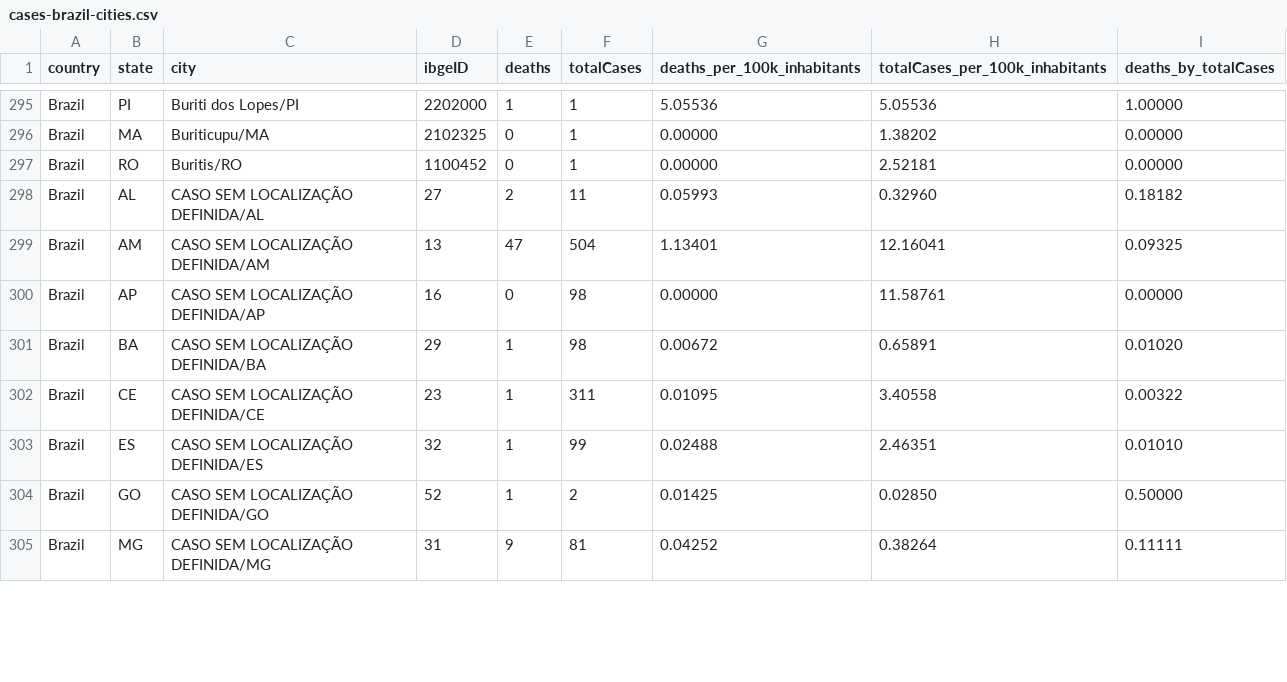
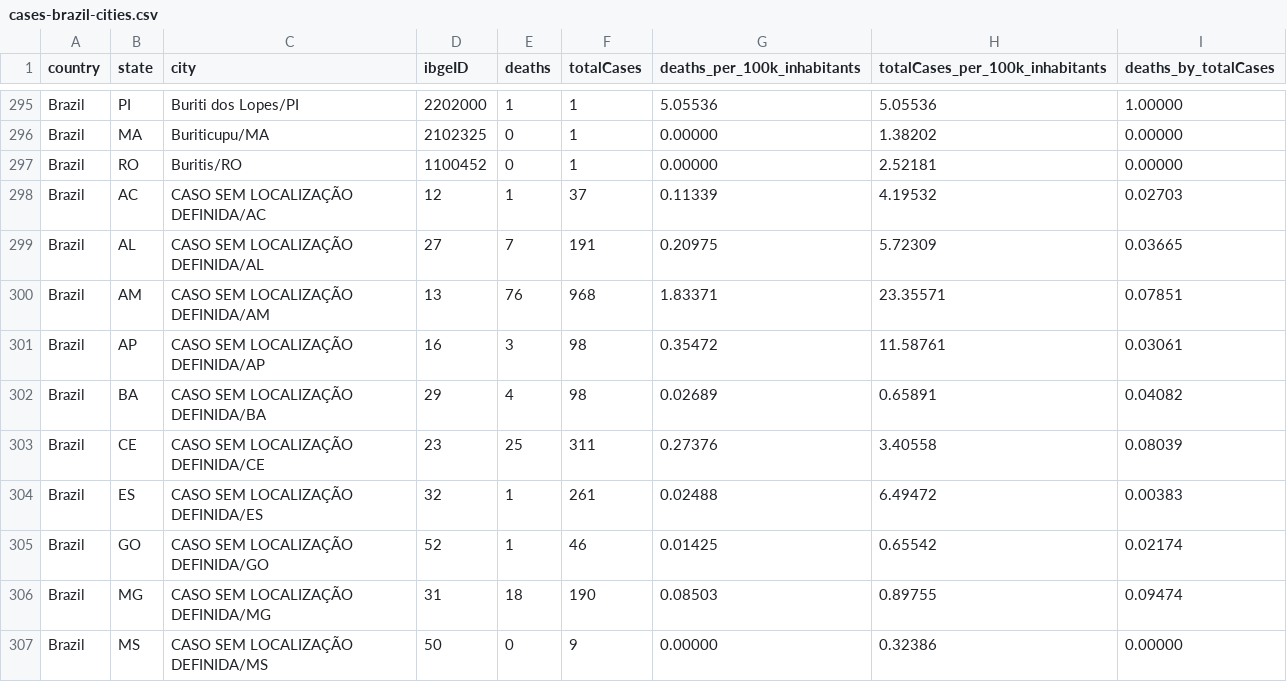
Before and after one commit to vdilego/covid19br, a CSV file: cases-brazil-cities.csv, drawn as a sheet; only a part is shown, gaps mark what is left out; the diff covers the shown part only.

```diff
--- a/cases-brazil-cities.csv
+++ b/cases-brazil-cities.csv
@@ -297,9 +297,11 @@ Brazil,MA,Buriticupu/MA,2102325,0,1,0.00000,1.38202,0.00000
 Brazil,RO,Buritis/RO,1100452,0,1,0.00000,2.52181,0.00000
-Brazil,AL,CASO SEM LOCALIZAÇÃO DEFINIDA/AL,27,2,11,0.05993,0.32960,0.18182
-Brazil,AM,CASO SEM LOCALIZAÇÃO DEFINIDA/AM,13,47,504,1.13401,12.16041,0.09325
-Brazil,AP,CASO SEM LOCALIZAÇÃO DEFINIDA/AP,16,0,98,0.00000,11.58761,0.00000
-Brazil,BA,CASO SEM LOCALIZAÇÃO DEFINIDA/BA,29,1,98,0.00672,0.65891,0.01020
-Brazil,CE,CASO SEM LOCALIZAÇÃO DEFINIDA/CE,23,1,311,0.01095,3.40558,0.00322
-Brazil,ES,CASO SEM LOCALIZAÇÃO DEFINIDA/ES,32,1,99,0.02488,2.46351,0.01010
-Brazil,GO,CASO SEM LOCALIZAÇÃO DEFINIDA/GO,52,1,2,0.01425,0.02850,0.50000
-Brazil,MG,CASO SEM LOCALIZAÇÃO DEFINIDA/MG,31,9,81,0.04252,0.38264,0.11111
+Brazil,AC,CASO SEM LOCALIZAÇÃO DEFINIDA/AC,12,1,37,0.11339,4.19532,0.02703
+Brazil,AL,CASO SEM LOCALIZAÇÃO DEFINIDA/AL,27,7,191,0.20975,5.72309,0.03665
+Brazil,AM,CASO SEM LOCALIZAÇÃO DEFINIDA/AM,13,76,968,1.83371,23.35571,0.07851
+Brazil,AP,CASO SEM LOCALIZAÇÃO DEFINIDA/AP,16,3,98,0.35472,11.58761,0.03061
+Brazil,BA,CASO SEM LOCALIZAÇÃO DEFINIDA/BA,29,4,98,0.02689,0.65891,0.04082
+Brazil,CE,CASO SEM LOCALIZAÇÃO DEFINIDA/CE,23,25,311,0.27376,3.40558,0.08039
+Brazil,ES,CASO SEM LOCALIZAÇÃO DEFINIDA/ES,32,1,261,0.02488,6.49472,0.00383
+Brazil,GO,CASO SEM LOCALIZAÇÃO DEFINIDA/GO,52,1,46,0.01425,0.65542,0.02174
+Brazil,MG,CASO SEM LOCALIZAÇÃO DEFINIDA/MG,31,18,190,0.08503,0.89755,0.09474
+Brazil,MS,CASO SEM LOCALIZAÇÃO DEFINIDA/MS,50,0,9,0.00000,0.32386,0.00000
```
Also changed, not shown: 2 added rows and 38 edited cells elsewhere in this file, cases-brazil-cities-time_changesOnly.csv, cases-brazil-states.csv, 4 other files.
